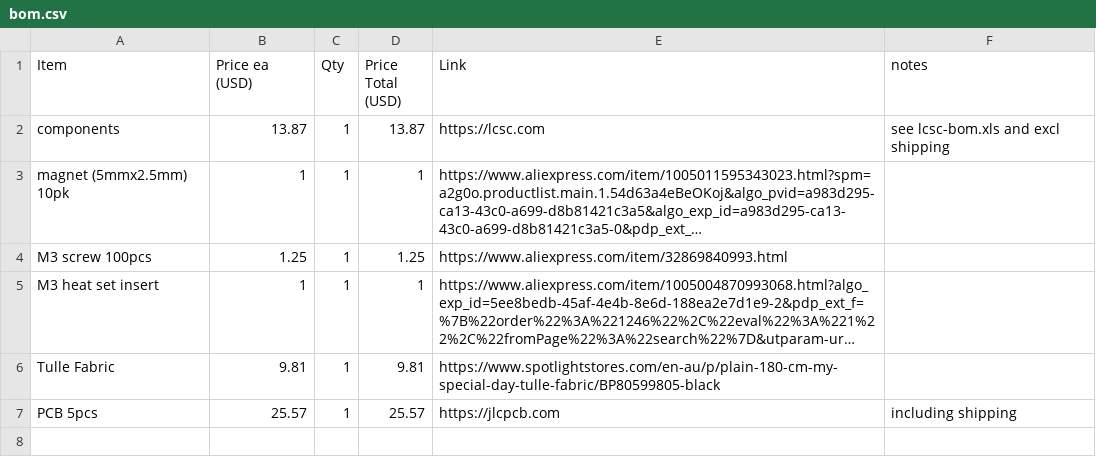
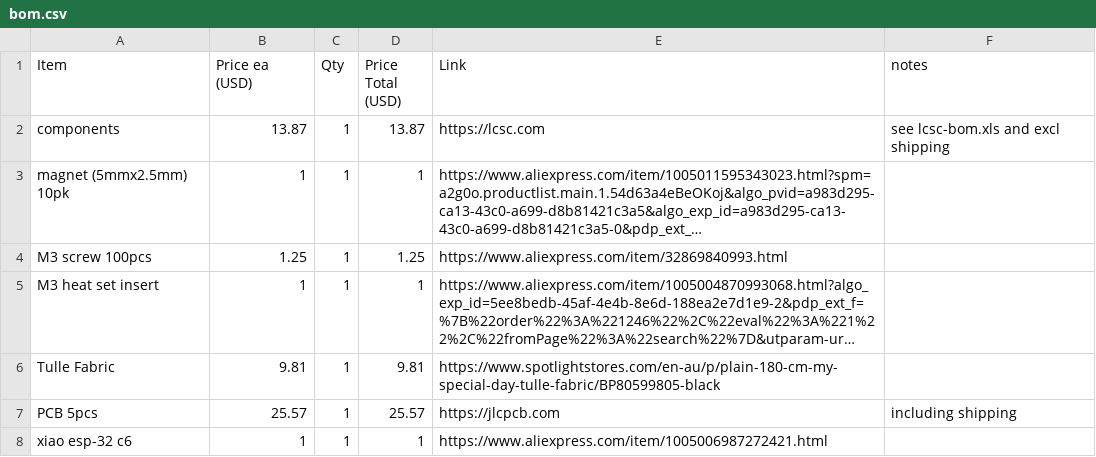
Before and after one commit to Cybdo/CybdoClock, a CSV file: bom.csv, drawn as a sheet; long unchanged cells end in …; the diff names each change by its address in the sheet, - before the commit and + after, or states it on an @@ line.

Commit message:
add esp32 to bom

```diff
--- a/bom.csv
+++ b/bom.csv
+row 8: xiao esp-32 c6 | 1 | 1 | 1 | https://www.aliexpress.com/item/1005006987272421.html
```
